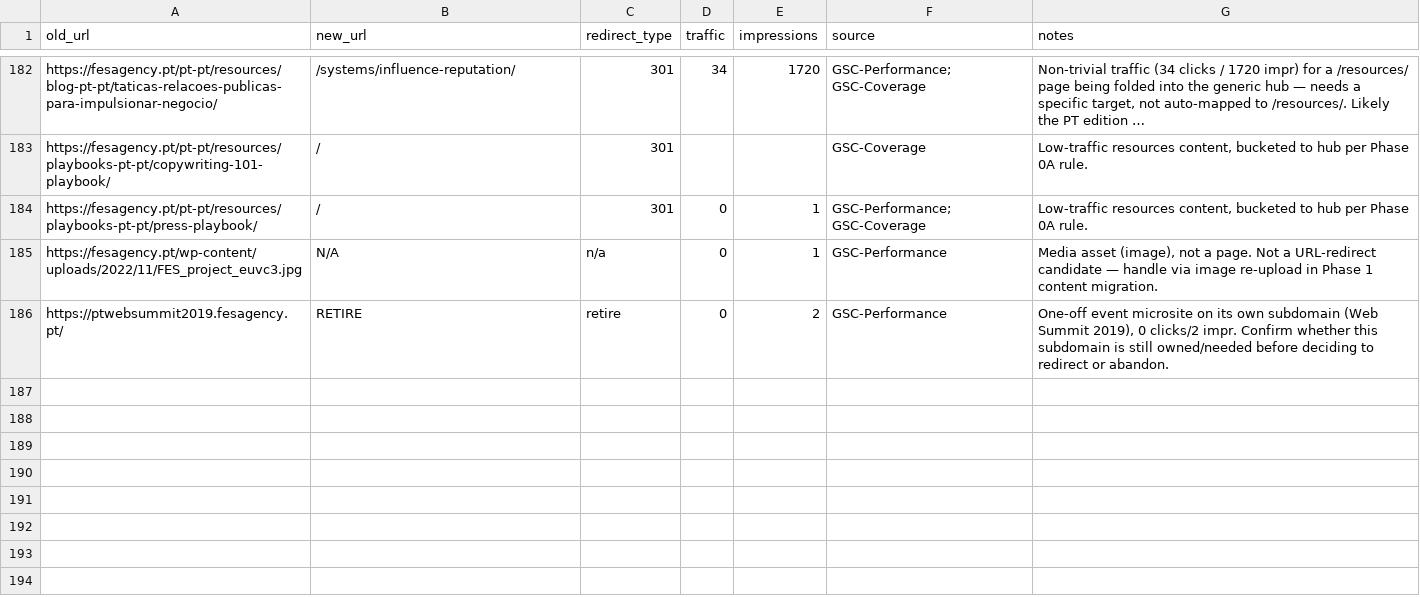
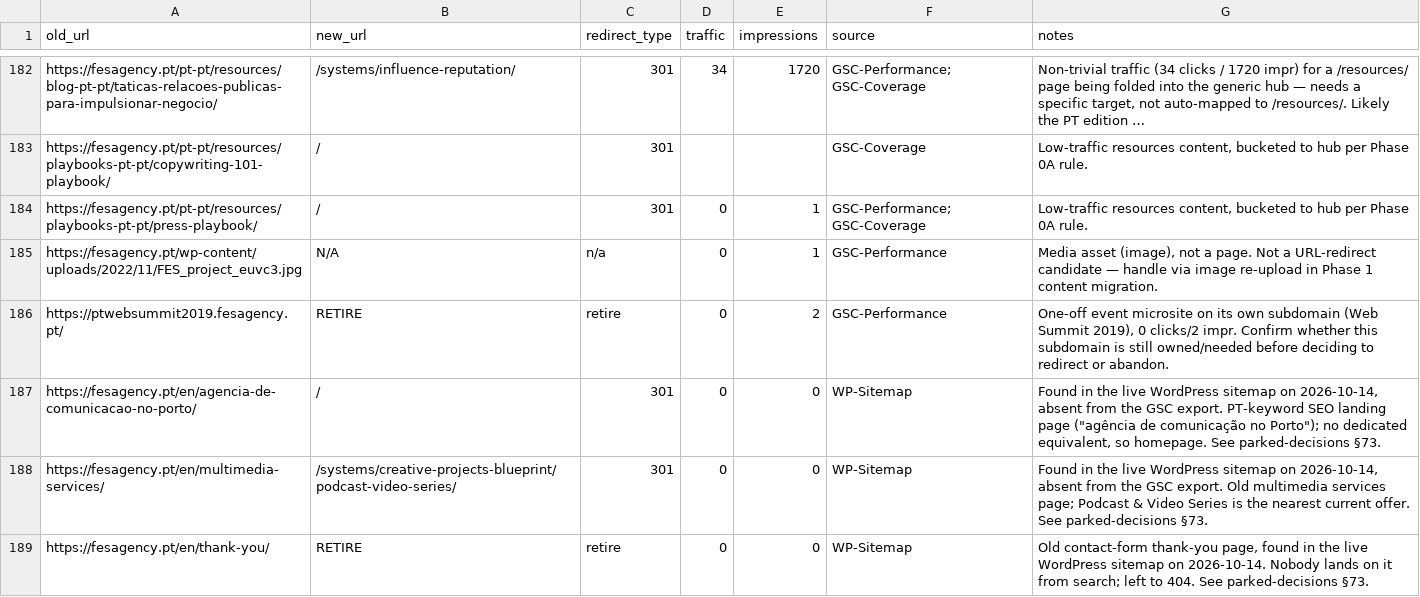
Before and after one commit to fes-celo/fes, a CSV file: docs/redirect-map.csv, drawn as a sheet; only a part is shown, gaps mark what is left out; long unchanged cells end in …; the diff names each change by its address in the sheet, - before the commit and + after, or states it on an @@ line.

```diff
--- a/docs/redirect-map.csv
+++ b/docs/redirect-map.csv
+row 187: https://fesagency.pt/en/agencia-de-comunicacao-no-porto/ | / | 301 | 0 | 0 | WP-Sitemap | Found in the live WordPress sitemap on 2026-10-14, absent from the GSC export. PT-keyword SEO landing page ("agência de comunicação no Porto"); no dedicated equivalent, so homepage. See parked-decisions §73.
+row 188: https://fesagency.pt/en/multimedia-services/ | /systems/creative-projects-blueprint/podcast-video-series/ | 301 | 0 | 0 | WP-Sitemap | Found in the live WordPress sitemap on 2026-10-14, absent from the GSC export. Old multimedia services page; Podcast & Video Series is the nearest current offer. See parked-decisions §73.
+row 189: https://fesagency.pt/en/thank-you/ | RETIRE | retire | 0 | 0 | WP-Sitemap | Old contact-form thank-you page, found in the live WordPress sitemap on 2026-10-14. Nobody lands on it from search; left to 404. See parked-decisions §73.
```
Also changed, not shown: 1 other file.
